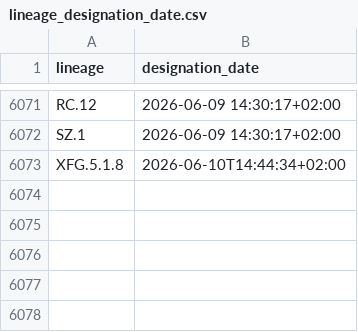
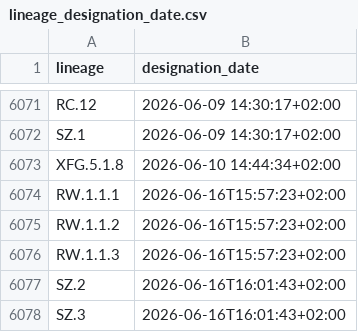
Before and after one commit to ciscorucinski/pango-designation-dates, a CSV file: data/lineage_designation_date.csv, drawn as a sheet; only a part is shown, gaps mark what is left out.

```diff
--- a/data/lineage_designation_date.csv
+++ b/data/lineage_designation_date.csv
@@ -6072,2 +6072,7 @@ RC.12,2026-06-09 14:30:17+02:00
 SZ.1,2026-06-09 14:30:17+02:00
-XFG.5.1.8,2026-06-10T14:44:34+02:00
+XFG.5.1.8,2026-06-10 14:44:34+02:00
+RW.1.1.1,2026-06-16T15:57:23+02:00
+RW.1.1.2,2026-06-16T15:57:23+02:00
+RW.1.1.3,2026-06-16T15:57:23+02:00
+SZ.2,2026-06-16T16:01:43+02:00
+SZ.3,2026-06-16T16:01:43+02:00
```
Also changed, not shown: 1 other file.
